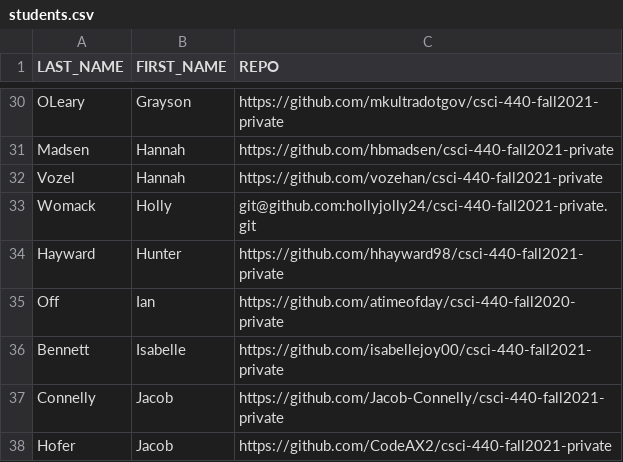
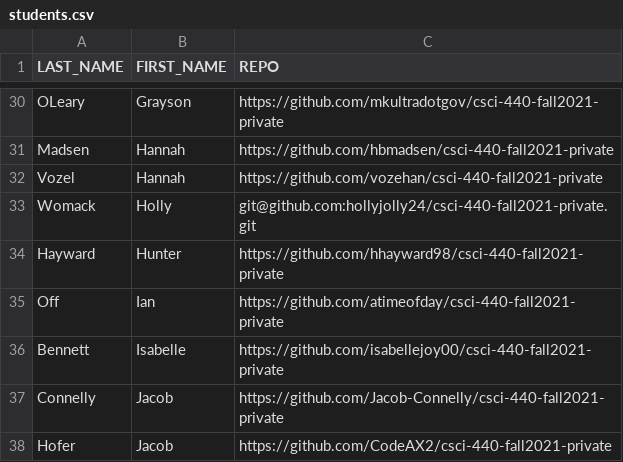
Before and after one commit to msu/csci-440-fall2021, a CSV file: grading/scripts/students.csv, drawn as a sheet; only a part is shown, gaps mark what is left out.

Commit message:
Update Ian Off private repo address
I somehow cloned the 2020 repo with my first attempt. I created a new repo with the correct name and upstream. As I understand, this change will allow the auto grading script to run properly on any work I do.

```diff
--- a/grading/scripts/students.csv
+++ b/grading/scripts/students.csv
@@ -34,3 +34,3 @@ Womack,Holly,git@github.com:hollyjolly24/csci-440-fall2021-private.git
 Hayward,Hunter,https://github.com/hhayward98/csci-440-fall2021-private
-Off,Ian,https://github.com/atimeofday/csci-440-fall2020-private
+Off,Ian,https://github.com/atimeofday/csci-440-fall2021-private
 Bennett,Isabelle,https://github.com/isabellejoy00/csci-440-fall2021-private
```
